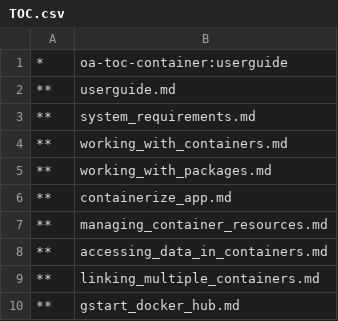
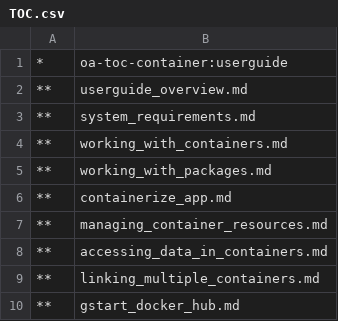
Before and after one commit to MicrosoftDocs/Virtualization-Documentation, a CSV file: windowscontainers/userguide/TOC.csv, drawn as a sheet.

```diff
--- a/windowscontainers/userguide/TOC.csv
+++ b/windowscontainers/userguide/TOC.csv
@@ -1,3 +1,3 @@
 *,oa-toc-container:userguide
-**,userguide.md
+**,userguide_overview.md
 **,system_requirements.md
```
Also changed, not shown: 5 other files.
